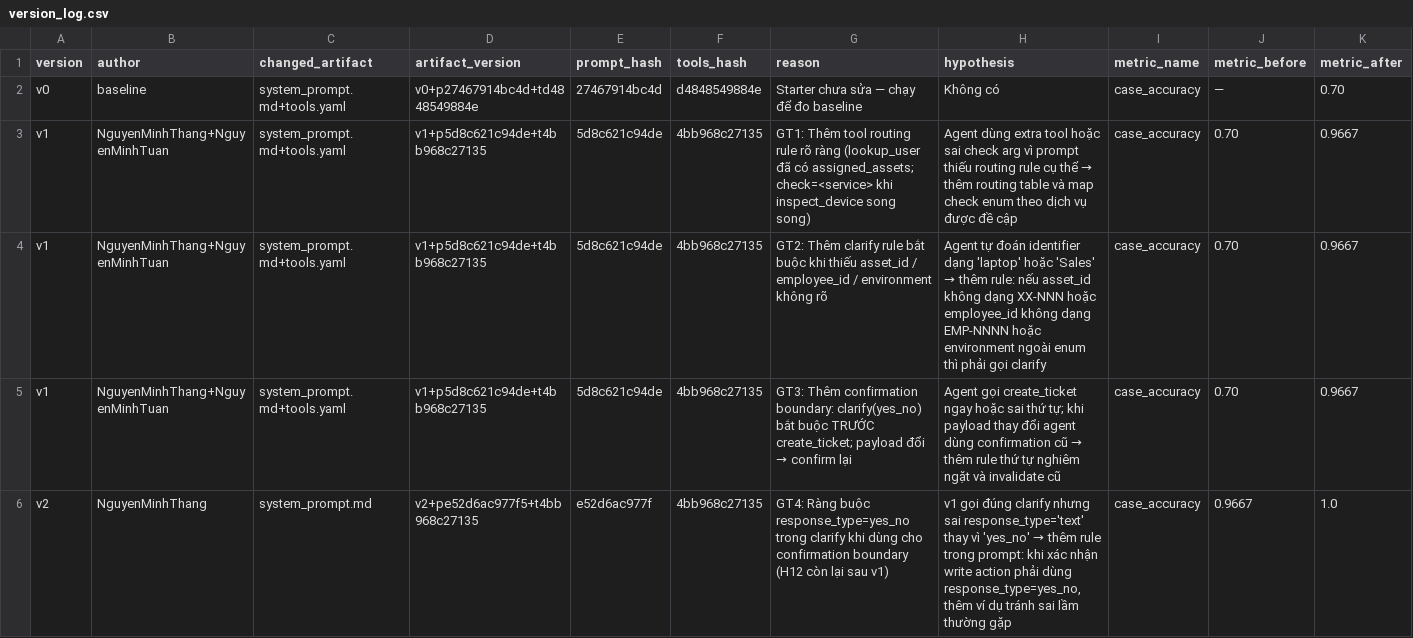
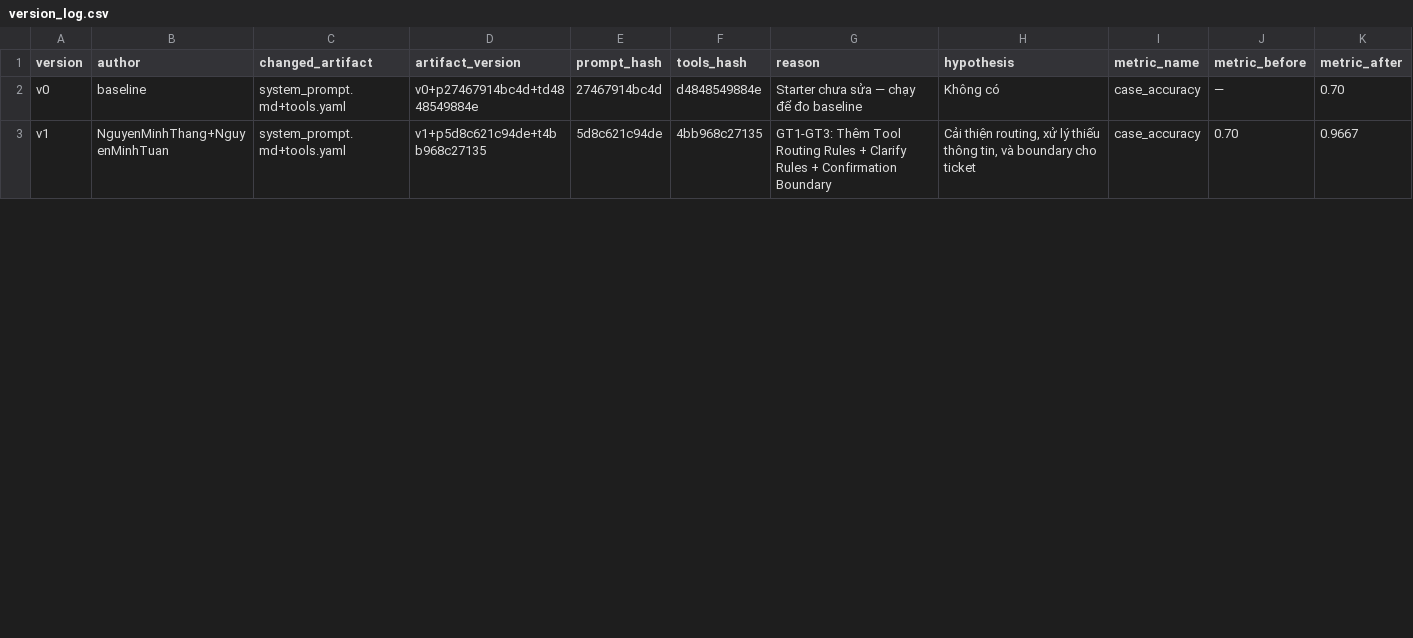
Before and after one commit to nmthang2004-tn/K4B-Day-4-Latentia, a CSV file: starter_v0/artifacts/version_log.csv, drawn as a sheet; only a part is shown; removed rows and columns are numbered as before the commit, all else as after; rows hold the shown columns only; the diff covers the shown part only; the diff names each change by its address in the sheet, - before the commit and + after, or states it on an @@ line.

```diff
--- a/starter_v0/artifacts/version_log.csv
+++ b/starter_v0/artifacts/version_log.csv
-row 3: v1 | NguyenMinhThang+NguyenMinhTuan | system_prompt.md+tools.yaml | v1+p5d8c621c94de+t4bb968c27135 | 5d8c621c94de | 4bb968c27135 | GT1: Thêm tool routing rule rõ ràng (lookup_user đã có assigned_assets; check=<service> khi inspect_device song song) | Agent dùng extra tool hoặc sai check arg vì prompt thiếu routing rule cụ thể → thêm routing table và map check enum theo dịch vụ được đề cập | case_accuracy | 0.70 | 0.9667
-row 4: v1 | NguyenMinhThang+NguyenMinhTuan | system_prompt.md+tools.yaml | v1+p5d8c621c94de+t4bb968c27135 | 5d8c621c94de | 4bb968c27135 | GT2: Thêm clarify rule bắt buộc khi thiếu asset_id / employee_id / environment không rõ | Agent tự đoán identifier dạng 'laptop' hoặc 'Sales' → thêm rule: nếu asset_id không dạng XX-NNN hoặc employee_id không dạng EMP-NNNN hoặc environment ngoài enum thì phải gọi clarify | case_accuracy | 0.70 | 0.9667
@@ G3 (reason): GT3: Thêm confirmation boundary: clarify(yes_no) bắt buộc TRƯỚC create_ticket; payload đổi → confirm lại → GT1-GT3: Thêm Tool Routing Rules + Clarify Rules + Confirmation Boundary @@
@@ H3 (hypothesis): Agent gọi create_ticket ngay hoặc sai thứ tự; khi payload thay đổi agent dùng confirmation cũ → thêm rule thứ tự nghiêm ngặt và invalidate cũ → Cải thiện routing, xử lý thiếu thông tin, và boundary cho ticket @@
-row 6: v2 | NguyenMinhThang | system_prompt.md | v2+pe52d6ac977f5+t4bb968c27135 | e52d6ac977f | 4bb968c27135 | GT4: Ràng buộc response_type=yes_no trong clarify khi dùng cho confirmation boundary (H12 còn lại sau v1) | v1 gọi đúng clarify nhưng sai response_type='text' thay vì 'yes_no' → thêm rule trong prompt: khi xác nhận write action phải dùng response_type=yes_no, thêm ví dụ tránh sai lầm thường gặp | case_accuracy | 0.9667 | 1.0
```
Also changed, not shown: 1 removed row and 7 edited cells elsewhere in this file, 1 other file.
